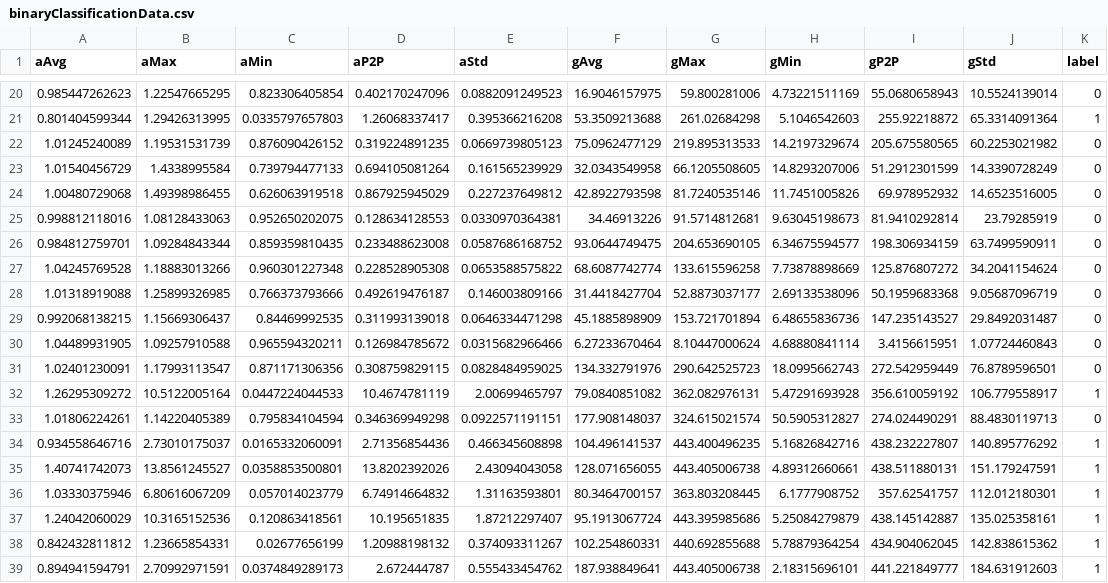
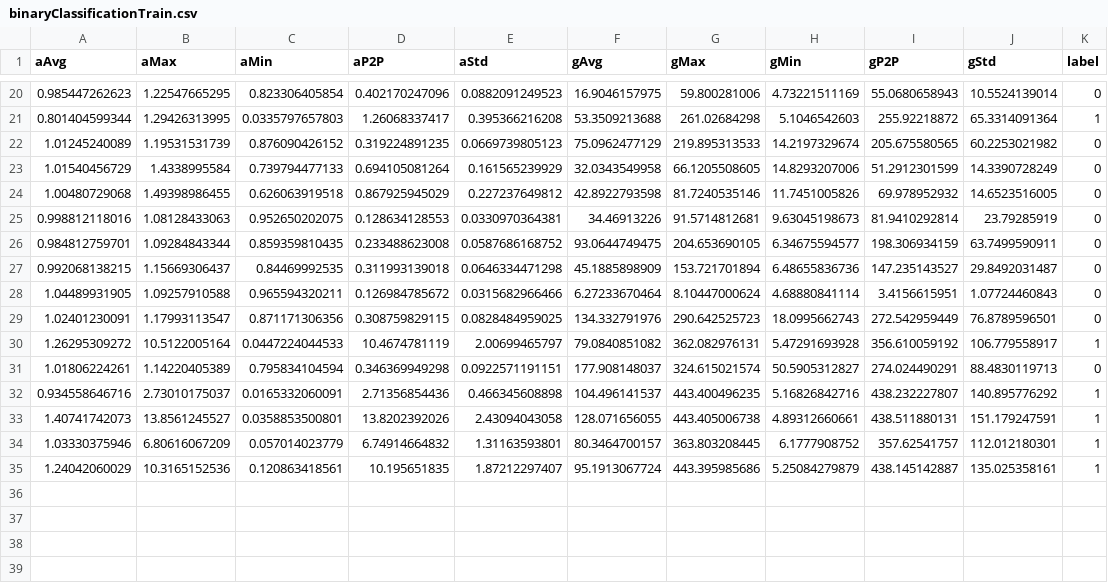
Before and after one commit to cagdasyelen/fall-detection-engine, a CSV file: train/binaryClassificationTrain.csv (was training-data/binaryClassificationData.csv), drawn as a sheet; only a part is shown, gaps mark what is left out; the diff names each change by its address in the sheet, - before the commit and + after, or states it on an @@ line.

Commit message:
seperating data as train and test

```diff
--- a/training-data/binaryClassificationData.csv
+++ b/train/binaryClassificationTrain.csv
-row 27: 1.04245769528 | 1.18883013266 | 0.960301227348 | 0.228528905308 | 0.0653588575822 | 68.6087742774 | 133.615596258 | 7.73878898669 | 125.876807272 | 34.2041154624 | 0
-row 28: 1.01318919088 | 1.25899326985 | 0.766373793666 | 0.492619476187 | 0.146003809166 | 31.4418427704 | 52.8873037177 | 2.69133538096 | 50.1959683368 | 9.05687096719 | 0
-row 38: 0.842432811812 | 1.23665854331 | 0.02677656199 | 1.20988198132 | 0.374093311267 | 102.254860331 | 440.692855688 | 5.78879364254 | 434.904062045 | 142.838615362 | 1
-row 39: 0.894941594791 | 2.70992971591 | 0.0374849289173 | 2.672444787 | 0.555433454762 | 187.938849641 | 443.405006738 | 2.18315696101 | 441.221849777 | 184.631912603 | 1
```
Also changed, not shown: 2 other files.
